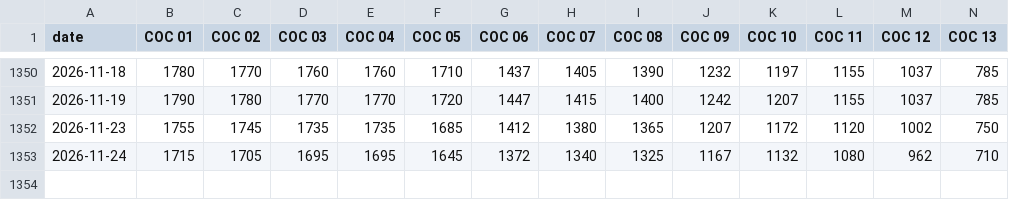
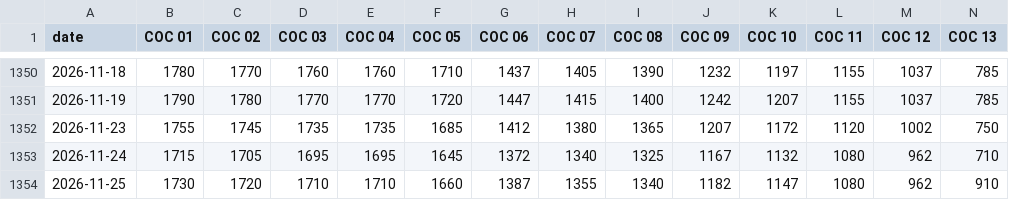
Before and after one commit to RodolfoFarias/CocatrelHistory, a CSV file: data/coffee_prices_wide.csv, drawn as a sheet; only a part is shown, gaps mark what is left out; rows hold the shown columns only; the diff names each change by its address in the sheet, - before the commit and + after, or states it on an @@ line.

```diff
--- a/data/coffee_prices_wide.csv
+++ b/data/coffee_prices_wide.csv
+row 1354: 2026-11-25 | 1730 | 1720 | 1710 | 1710 | 1660 | 1387 | 1355 | 1340 | 1182 | 1147 | 1080 | 962 | 910
```
Also changed, not shown: data/coverage.csv, 2 other files.
